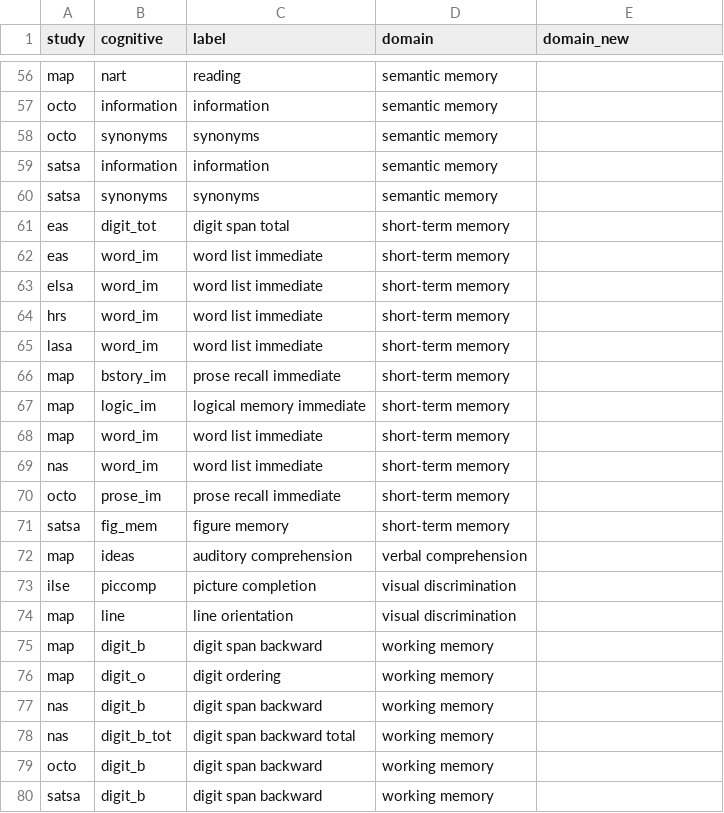
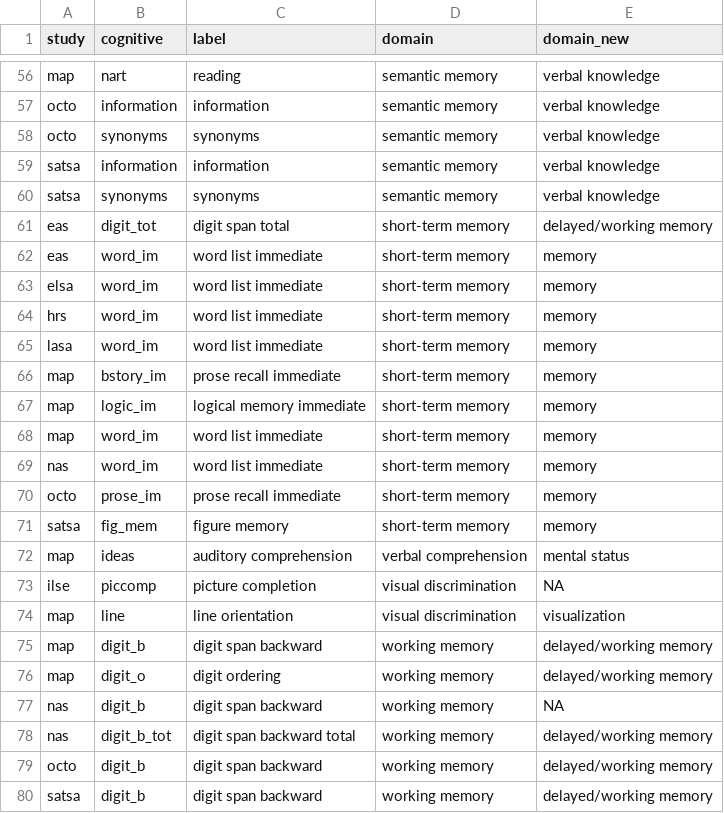
Before and after one commit to IALSA/IALSA-2015-Portland, a CSV file: reports/correlation-3/domain-grouping.csv, drawn as a sheet; only a part is shown, gaps mark what is left out; the diff covers the shown part only; the diff names each change by its address in the sheet, - before the commit and + after, or states it on an @@ line.

```diff
--- a/reports/correlation-3/domain-grouping.csv
+++ b/reports/correlation-3/domain-grouping.csv
-E56:E60 (domain_new): (empty)
+E56:E60 (domain_new): verbal knowledge
-E61 (domain_new): (empty)
+E61 (domain_new): delayed/working memory
-E62:E71 (domain_new): (empty)
+E62:E71 (domain_new): memory
-E72 (domain_new): (empty)
+E72 (domain_new): mental status
-E73 (domain_new): (empty)
+E73 (domain_new): NA
-E74 (domain_new): (empty)
+E74 (domain_new): visualization
-E75:E76 (domain_new): (empty)
+E75:E76 (domain_new): delayed/working memory
-E77 (domain_new): (empty)
+E77 (domain_new): NA
-E78:E80 (domain_new): (empty)
+E78:E80 (domain_new): delayed/working memory
```
Also changed, not shown: 54 edited cells elsewhere in this file.
